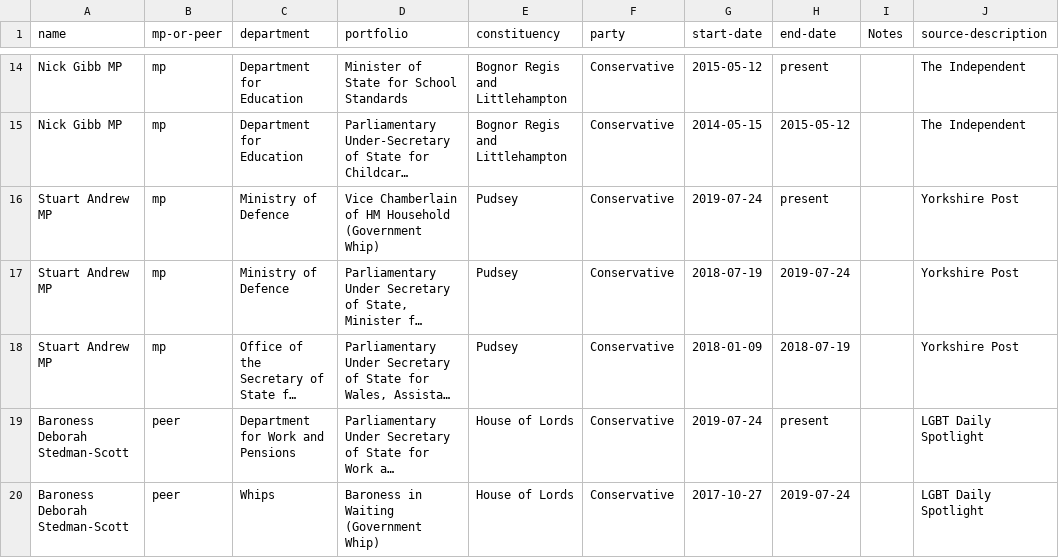
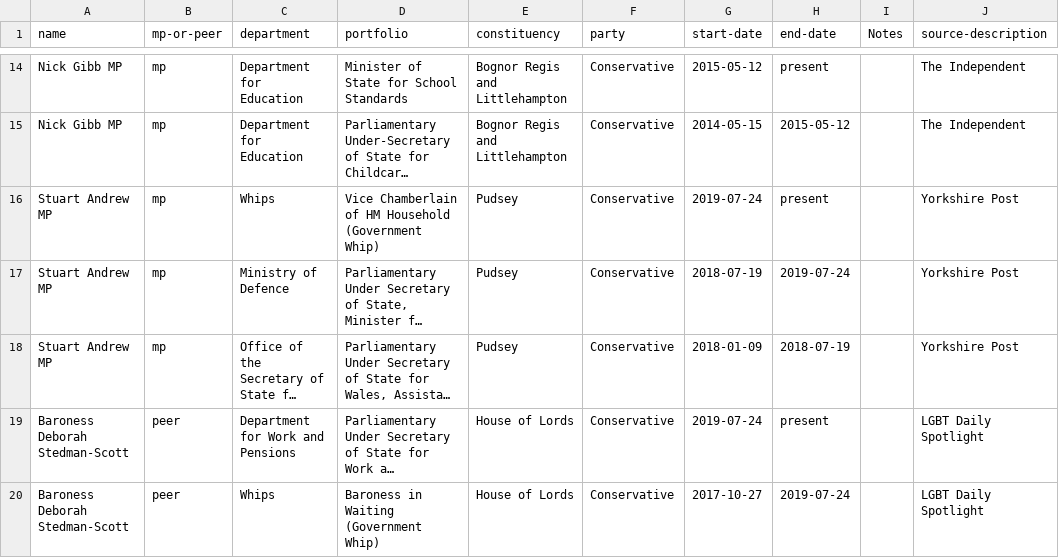
Before and after one commit to johnpeart/lgbt-ministers, a CSV file: _data/ministers.csv, drawn as a sheet; only a part is shown, gaps mark what is left out; long unchanged cells end in …; the diff names each change by its address in the sheet, - before the commit and + after, or states it on an @@ line.

Commit message:
Error corrected

```diff
--- a/_data/ministers.csv
+++ b/_data/ministers.csv
-C16 (department): Ministry of Defence
+C16 (department): Whips
```
